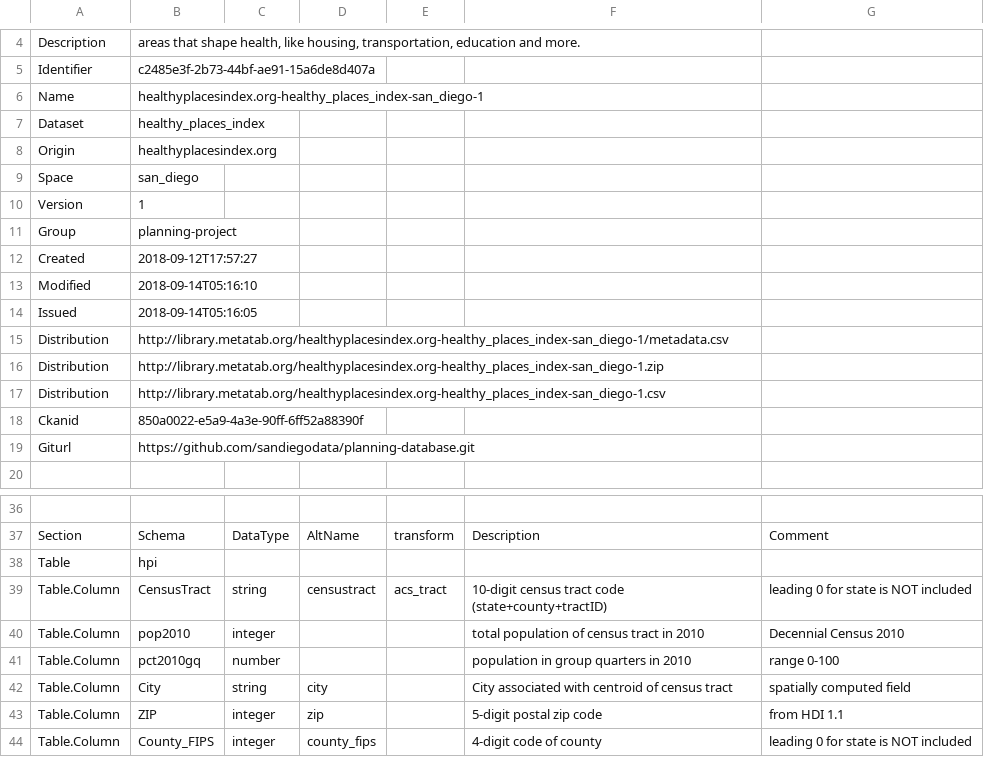
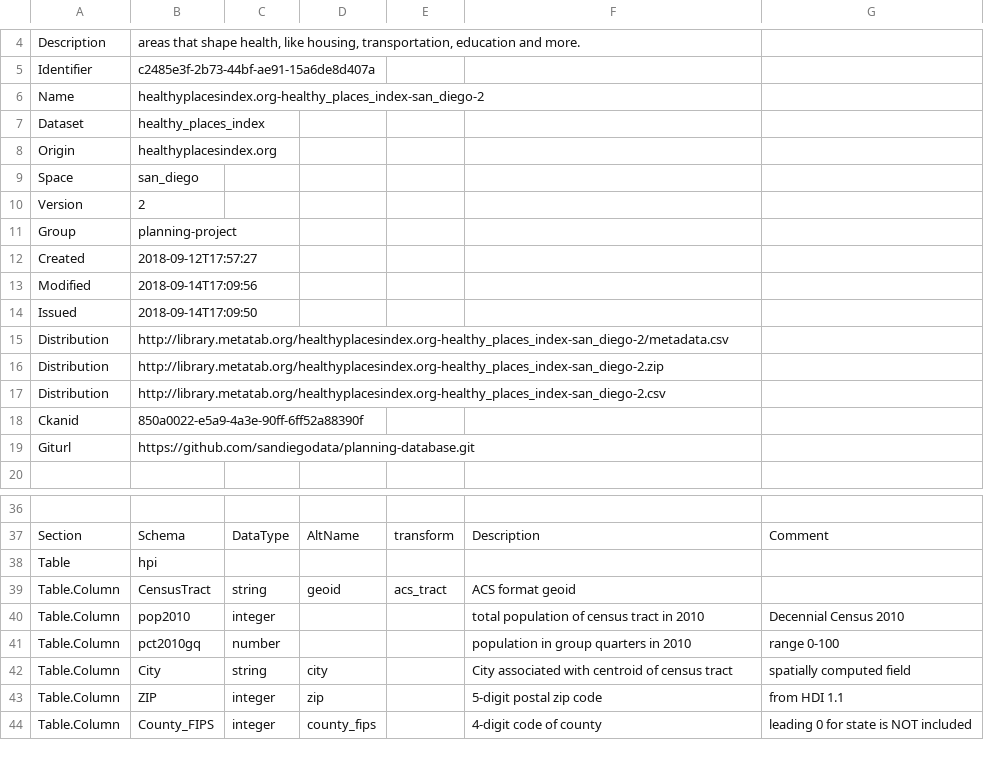
Before and after one commit to sandiegodata-projects/planning-database, a CSV file: datasets/healthyplacesindex.org-healthy_places_index-san_diego/metadata.csv, drawn as a sheet; only a part is shown, gaps mark what is left out.

Commit message:
Update datasets and add images

```diff
--- a/datasets/healthyplacesindex.org-healthy_places_index-san_diego/metadata.csv
+++ b/datasets/healthyplacesindex.org-healthy_places_index-san_diego/metadata.csv
@@ -5,3 +5,3 @@ Description,"areas that shape health, like housing, transportation, education an
 Identifier,c2485e3f-2b73-44bf-ae91-15a6de8d407a
-Name,healthyplacesindex.org-healthy_places_index-san_diego-1
+Name,healthyplacesindex.org-healthy_places_index-san_diego-2
 Dataset,healthy_places_index
@@ -9,10 +9,10 @@ Origin,healthyplacesindex.org
 Space,san_diego
-Version,1
+Version,2
 Group,planning-project
 Created,2018-09-12T17:57:27
-Modified,2018-09-14T05:16:10
-Issued,2018-09-14T05:16:05
-Distribution,http://library.metatab.org/healthyplacesindex.org-healthy_places_index-san_diego-1/metadata.csv
-Distribution,http://library.metatab.org/healthyplacesindex.org-healthy_places_index-san_diego-1.zip
-Distribution,http://library.metatab.org/healthyplacesindex.org-healthy_places_index-san_diego-1.csv
+Modified,2018-09-14T17:09:56
+Issued,2018-09-14T17:09:50
+Distribution,http://library.metatab.org/healthyplacesindex.org-healthy_places_index-san_diego-2/metadata.csv
+Distribution,http://library.metatab.org/healthyplacesindex.org-healthy_places_index-san_diego-2.zip
+Distribution,http://library.metatab.org/healthyplacesindex.org-healthy_places_index-san_diego-2.csv
 Ckanid,850a0022-e5a9-4a3e-90ff-6ff52a88390f
@@ -38,3 +38,3 @@ Section,Schema,DataType,AltName,transform,Description,Comment
 Table,hpi,,,,,
-Table.Column,CensusTract,string,censustract,acs_tract,10-digit census tract code (state+county+tractID),leading 0 for state is NOT included
+Table.Column,CensusTract,string,geoid,acs_tract,ACS format geoid,
 Table.Column,pop2010,integer,,,total  population of census tract in 2010,Decennial Census 2010
```
Also changed, not shown: datasets/sandiegodata.org-communities-2018/metadata.csv, datasets/sandiegodata.org-planning/metadata.csv, 2 other files.
